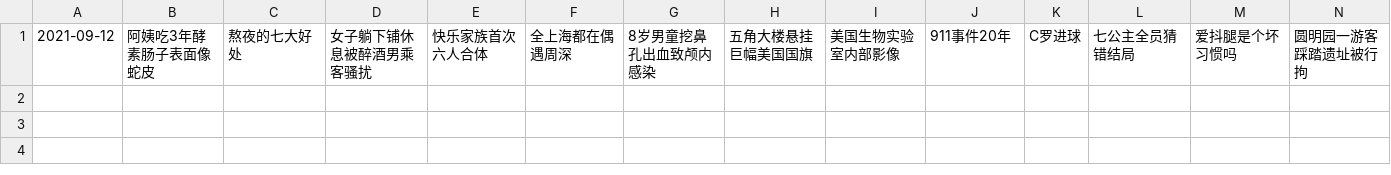
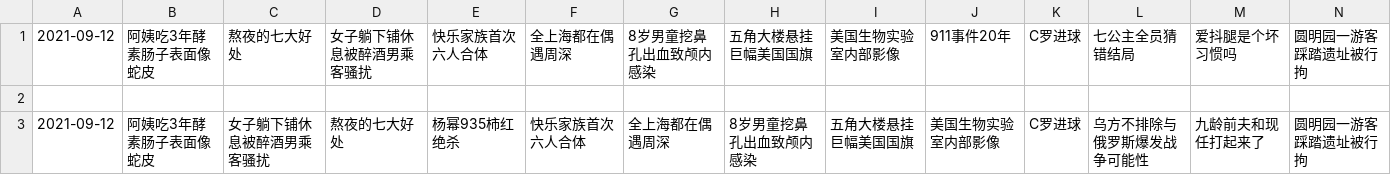
Before and after one commit to vmp65l3/weibo-hotrank, a CSV file: data/2021-09-12.csv, drawn as a sheet; only a part is shown; rows hold the shown columns only; the diff names each change by its address in the sheet, - before the commit and + after, or states it on an @@ line.

```diff
--- a/data/2021-09-12.csv
+++ b/data/2021-09-12.csv
+row 2: (empty)
+row 3: 2021-09-12 | 阿姨吃3年酵素肠子表面像蛇皮 | 女子躺下铺休息被醉酒男乘客骚扰 | 熬夜的七大好处 | 杨幂935柿红绝杀 | 快乐家族首次六人合体 | 全上海都在偶遇周深 | 8岁男童挖鼻孔出血致颅内感染 | 五角大楼悬挂巨幅美国国旗 | 美国生物实验室内部影像 | C罗进球 | 乌方不排除与俄罗斯爆发战争可能性 | 九龄前夫和现任打起来了 | 圆明园一游客踩踏遗址被行拘
```
Also changed, not shown: 1 other file.
